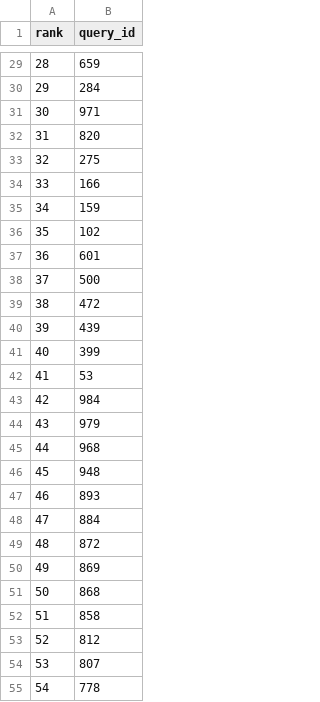
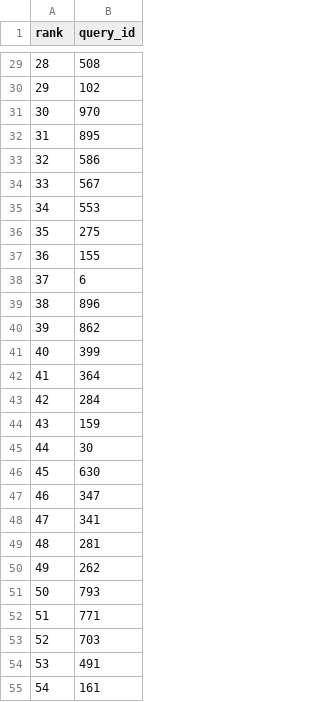
Before and after one commit to SIGMOD2027-Patience/Patience, a CSV file: results/mnist_hnsw_m6_efc50/selected_query_ids.csv, drawn as a sheet; only a part is shown, gaps mark what is left out; the diff covers the shown part only.

```diff
--- a/results/mnist_hnsw_m6_efc50/selected_query_ids.csv
+++ b/results/mnist_hnsw_m6_efc50/selected_query_ids.csv
@@ -29,27 +29,27 @@ rank,query_id
-28,659
-29,284
-30,971
-31,820
-32,275
-33,166
-34,159
-35,102
-36,601
-37,500
-38,472
-39,439
+28,508
+29,102
+30,970
+31,895
+32,586
+33,567
+34,553
+35,275
+36,155
+37,6
+38,896
+39,862
 40,399
-41,53
-42,984
-43,979
-44,968
-45,948
-46,893
-47,884
-48,872
-49,869
-50,868
-51,858
-52,812
-53,807
-54,778
+41,364
+42,284
+43,159
+44,30
+45,630
+46,347
+47,341
+48,281
+49,262
+50,793
+51,771
+52,703
+53,491
+54,161
```
Also changed, not shown: 72 edited cells elsewhere in this file, 5 other files.
